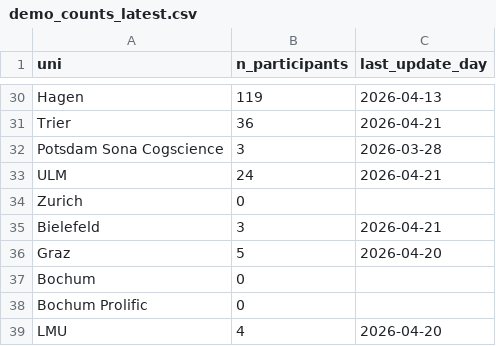
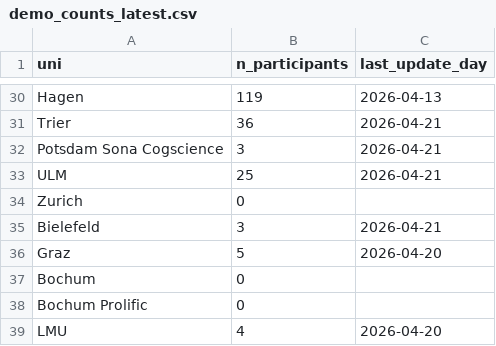
Before and after one commit to schiekiera/German_Lexicon_Multilab_Monitoring, a CSV file: demo_counts_latest.csv, drawn as a sheet; only a part is shown, gaps mark what is left out.

```diff
--- a/demo_counts_latest.csv
+++ b/demo_counts_latest.csv
@@ -31,4 +31,4 @@ Hagen,119,2026-04-13
 Trier,36,2026-04-21
-Potsdam Sona Cogscience,3,2026-03-28
-ULM,24,2026-04-21
+Potsdam Sona Cogscience,3,2026-04-21
+ULM,25,2026-04-21
 Zurich,0,
```
Also changed, not shown: demo_counts_history.csv, 5 other files.
